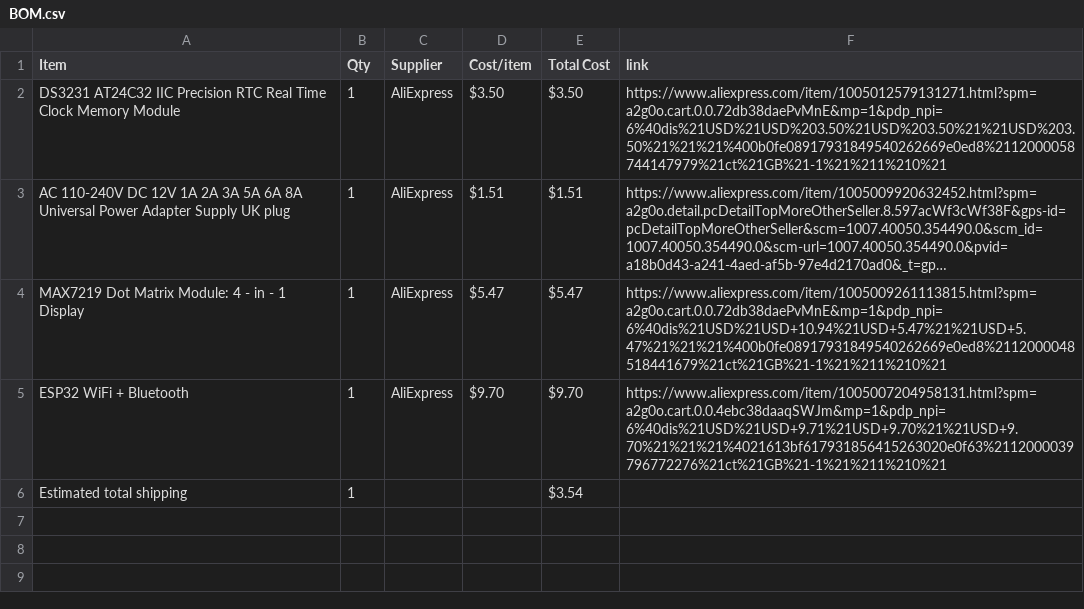
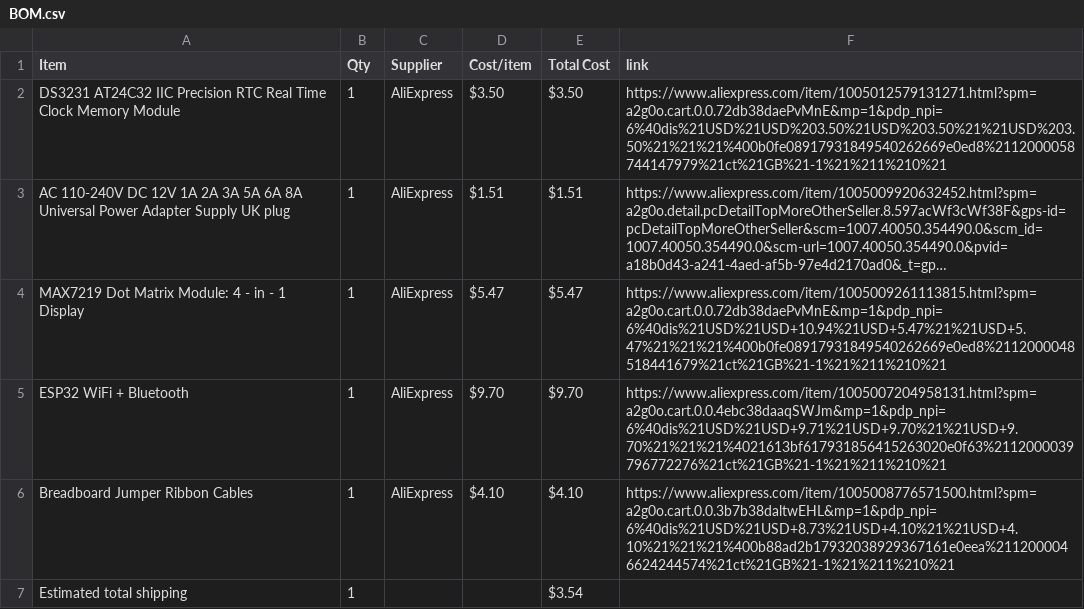
Before and after one commit to 3TH4N0L/Led-Matrix-Clock-for-HalfLife, a CSV file: BOM.csv, drawn as a sheet; long unchanged cells end in ….

Commit message:
Sync LED Matrix Clock from Half Life

```diff
--- a/BOM.csv
+++ b/BOM.csv
@@ -5,2 +5,3 @@ MAX7219 Dot Matrix Module: 4 - in - 1 Display,1,AliExpress,$5.47,$5.47,https://w
 ESP32 WiFi + Bluetooth,1,AliExpress,$9.70,$9.70,https://www.aliexpress.com/item/1005007204958131.html?spm=a2g0o.cart.0.0.4ebc38daaqSWJm&mp=1&pdp_npi=6%40dis%21USD%21USD+9.71%21USD+9.70%21%21USD+9.70%21%21%21%4021613bf617931856415263020e0f63%2112000039796772276%21ct%21GB%21-1%21%211%210%21
+Breadboard Jumper Ribbon Cables,1,AliExpress,$4.10,$4.10,https://www.aliexpress.com/item/1005008776571500.html?spm=a2g0o.cart.0.0.3b7b38daltwEHL&mp=1&pdp_npi=6%40dis%21USD%21USD+8.73%21USD+4.10%21%21USD+4.10%21%21%21%400b88ad2b17932038929367161e0eea%2112000046624244574%21ct%21GB%21-1%21%211%210%21
 Estimated total shipping,1,,,$3.54,
```
